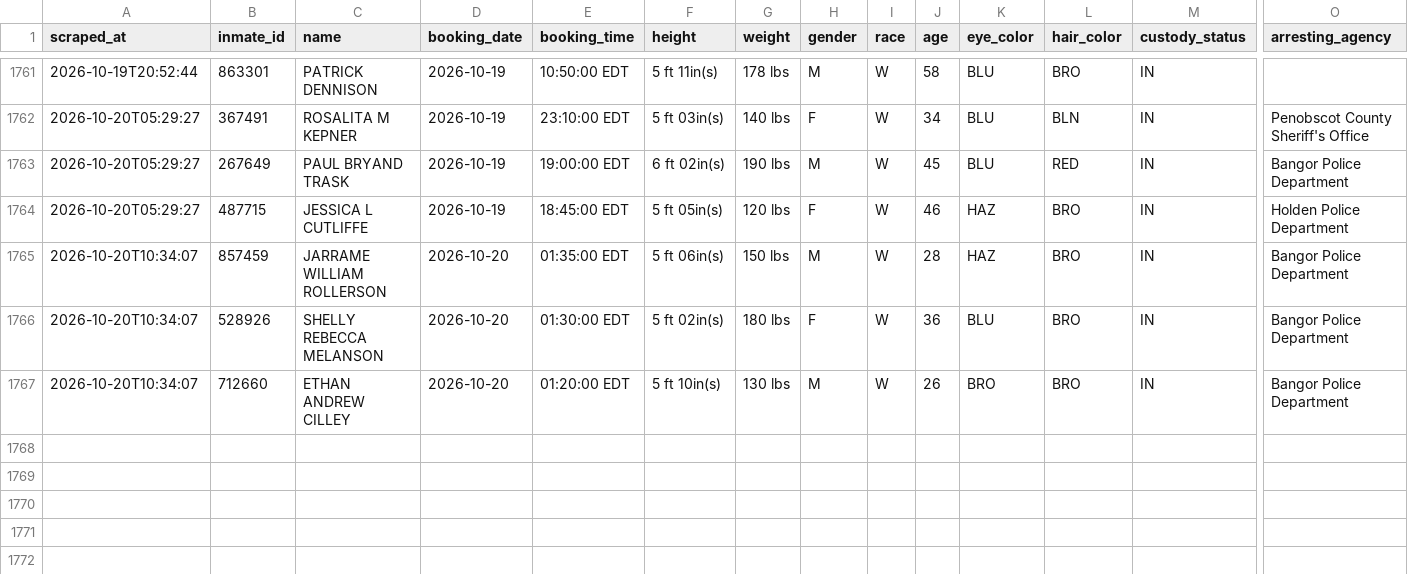
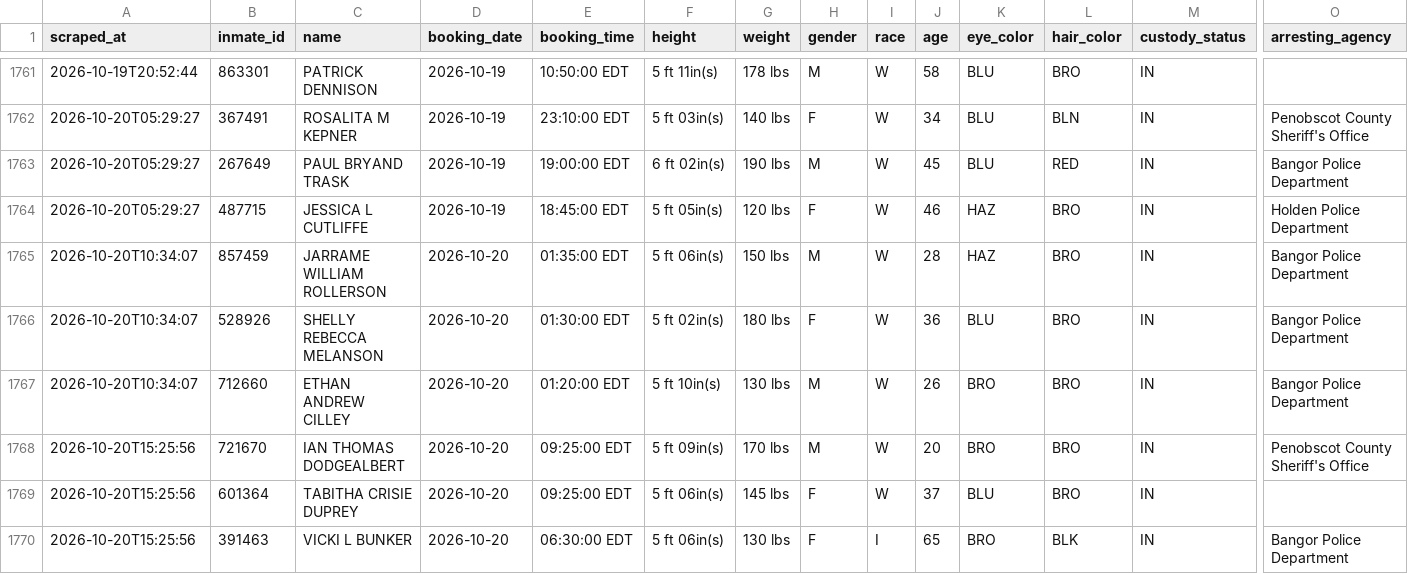
Before and after one commit to sloftus-lab/InmateScraper, a CSV file: inmates.csv, drawn as a sheet; only a part is shown, gaps mark what is left out; rows hold the shown columns only; the diff names each change by its address in the sheet, - before the commit and + after, or states it on an @@ line.

```diff
--- a/inmates.csv
+++ b/inmates.csv
+row 1768: 2026-10-20T15:25:56 | 721670 | IAN THOMAS DODGEALBERT | 2026-10-20 | 09:25:00 EDT | 5 ft 09in(s) | 170 lbs | M | W | 20 | BRO | BRO | IN | Penobscot County Sheriff's Office
+row 1769: 2026-10-20T15:25:56 | 601364 | TABITHA CRISIE DUPREY | 2026-10-20 | 09:25:00 EDT | 5 ft 06in(s) | 145 lbs | F | W | 37 | BLU | BRO | IN
+row 1770: 2026-10-20T15:25:56 | 391463 | VICKI L BUNKER | 2026-10-20 | 06:30:00 EDT | 5 ft 06in(s) | 130 lbs | F | I | 65 | BRO | BLK | IN | Bangor Police Department
```
Also changed, not shown: 3 other files.
